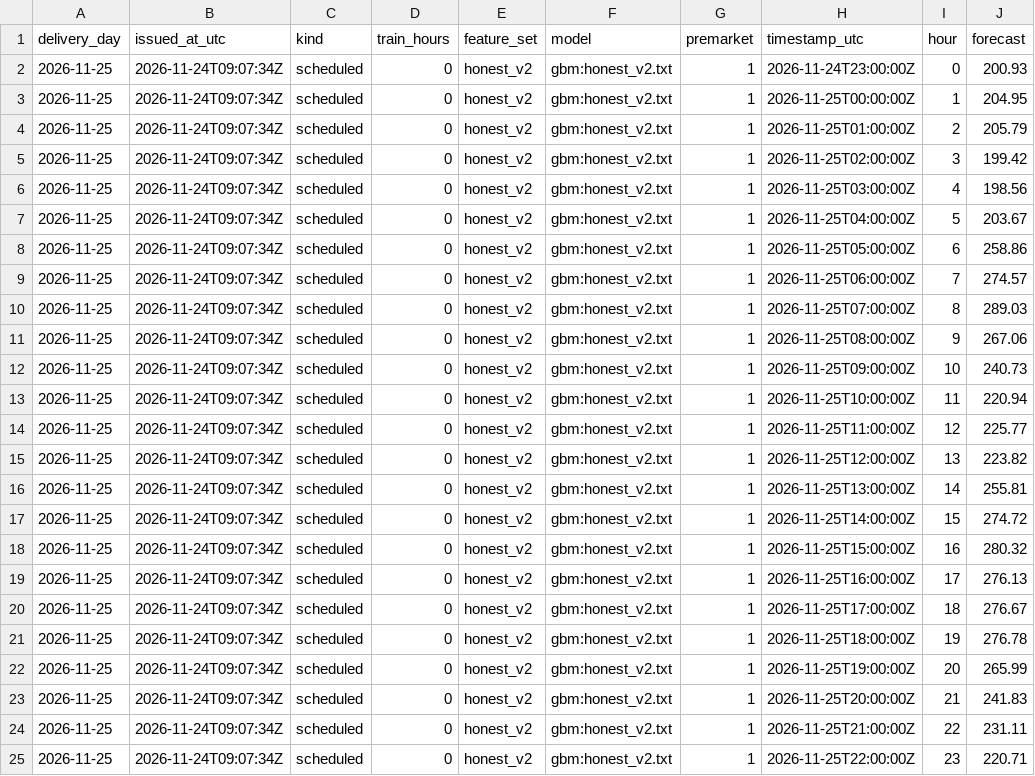
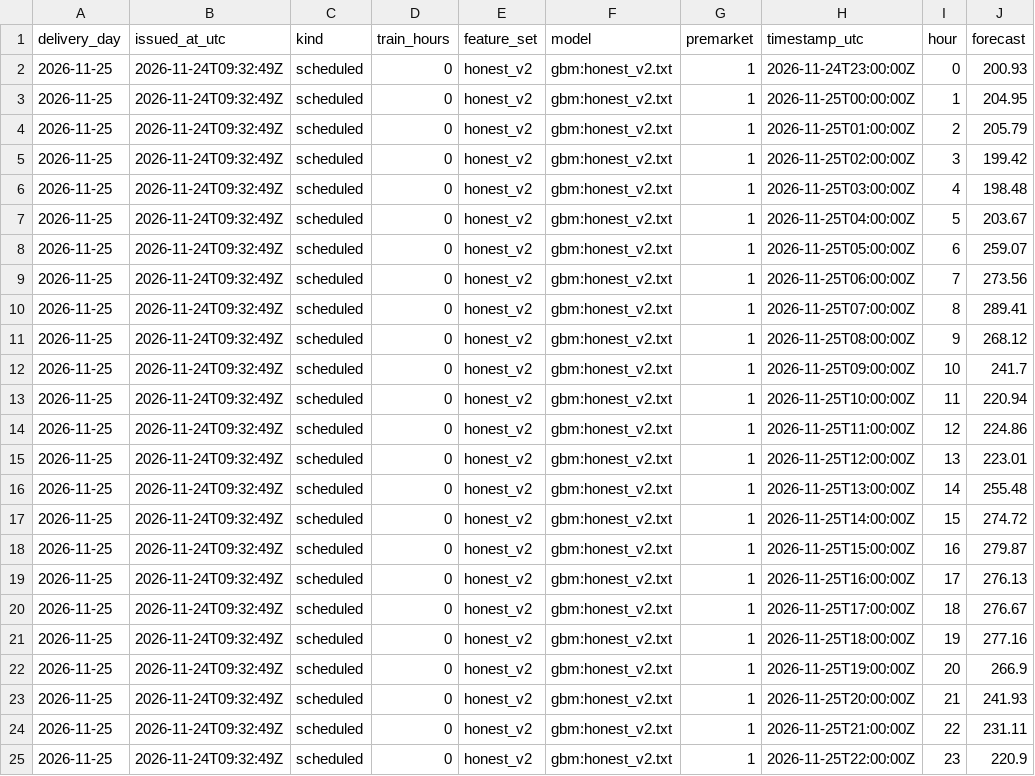
Before and after one commit to gerardorosch02/thermo-fr, a CSV file: published/tomorrow.csv, drawn as a sheet.

```diff
--- a/published/tomorrow.csv
+++ b/published/tomorrow.csv
@@ -1,25 +1,25 @@
 delivery_day,issued_at_utc,kind,train_hours,feature_set,model,premarket,timestamp_utc,hour,forecast
-2026-11-25,2026-11-24T09:07:34Z,scheduled,0,honest_v2,gbm:honest_v2.txt,1,2026-11-24T23:00:00Z,0,200.93
-2026-11-25,2026-11-24T09:07:34Z,scheduled,0,honest_v2,gbm:honest_v2.txt,1,2026-11-25T00:00:00Z,1,204.95
-2026-11-25,2026-11-24T09:07:34Z,scheduled,0,honest_v2,gbm:honest_v2.txt,1,2026-11-25T01:00:00Z,2,205.79
-2026-11-25,2026-11-24T09:07:34Z,scheduled,0,honest_v2,gbm:honest_v2.txt,1,2026-11-25T02:00:00Z,3,199.42
-2026-11-25,2026-11-24T09:07:34Z,scheduled,0,honest_v2,gbm:honest_v2.txt,1,2026-11-25T03:00:00Z,4,198.56
-2026-11-25,2026-11-24T09:07:34Z,scheduled,0,honest_v2,gbm:honest_v2.txt,1,2026-11-25T04:00:00Z,5,203.67
-2026-11-25,2026-11-24T09:07:34Z,scheduled,0,honest_v2,gbm:honest_v2.txt,1,2026-11-25T05:00:00Z,6,258.86
-2026-11-25,2026-11-24T09:07:34Z,scheduled,0,honest_v2,gbm:honest_v2.txt,1,2026-11-25T06:00:00Z,7,274.57
-2026-11-25,2026-11-24T09:07:34Z,scheduled,0,honest_v2,gbm:honest_v2.txt,1,2026-11-25T07:00:00Z,8,289.03
-2026-11-25,2026-11-24T09:07:34Z,scheduled,0,honest_v2,gbm:honest_v2.txt,1,2026-11-25T08:00:00Z,9,267.06
-2026-11-25,2026-11-24T09:07:34Z,scheduled,0,honest_v2,gbm:honest_v2.txt,1,2026-11-25T09:00:00Z,10,240.73
-2026-11-25,2026-11-24T09:07:34Z,scheduled,0,honest_v2,gbm:honest_v2.txt,1,2026-11-25T10:00:00Z,11,220.94
-2026-11-25,2026-11-24T09:07:34Z,scheduled,0,honest_v2,gbm:honest_v2.txt,1,2026-11-25T11:00:00Z,12,225.77
-2026-11-25,2026-11-24T09:07:34Z,scheduled,0,honest_v2,gbm:honest_v2.txt,1,2026-11-25T12:00:00Z,13,223.82
-2026-11-25,2026-11-24T09:07:34Z,scheduled,0,honest_v2,gbm:honest_v2.txt,1,2026-11-25T13:00:00Z,14,255.81
-2026-11-25,2026-11-24T09:07:34Z,scheduled,0,honest_v2,gbm:honest_v2.txt,1,2026-11-25T14:00:00Z,15,274.72
-2026-11-25,2026-11-24T09:07:34Z,scheduled,0,honest_v2,gbm:honest_v2.txt,1,2026-11-25T15:00:00Z,16,280.32
-2026-11-25,2026-11-24T09:07:34Z,scheduled,0,honest_v2,gbm:honest_v2.txt,1,2026-11-25T16:00:00Z,17,276.13
-2026-11-25,2026-11-24T09:07:34Z,scheduled,0,honest_v2,gbm:honest_v2.txt,1,2026-11-25T17:00:00Z,18,276.67
-2026-11-25,2026-11-24T09:07:34Z,scheduled,0,honest_v2,gbm:honest_v2.txt,1,2026-11-25T18:00:00Z,19,276.78
-2026-11-25,2026-11-24T09:07:34Z,scheduled,0,honest_v2,gbm:honest_v2.txt,1,2026-11-25T19:00:00Z,20,265.99
-2026-11-25,2026-11-24T09:07:34Z,scheduled,0,honest_v2,gbm:honest_v2.txt,1,2026-11-25T20:00:00Z,21,241.83
-2026-11-25,2026-11-24T09:07:34Z,scheduled,0,honest_v2,gbm:honest_v2.txt,1,2026-11-25T21:00:00Z,22,231.11
-2026-11-25,2026-11-24T09:07:34Z,scheduled,0,honest_v2,gbm:honest_v2.txt,1,2026-11-25T22:00:00Z,23,220.71
+2026-11-25,2026-11-24T09:32:49Z,scheduled,0,honest_v2,gbm:honest_v2.txt,1,2026-11-24T23:00:00Z,0,200.93
+2026-11-25,2026-11-24T09:32:49Z,scheduled,0,honest_v2,gbm:honest_v2.txt,1,2026-11-25T00:00:00Z,1,204.95
+2026-11-25,2026-11-24T09:32:49Z,scheduled,0,honest_v2,gbm:honest_v2.txt,1,2026-11-25T01:00:00Z,2,205.79
+2026-11-25,2026-11-24T09:32:49Z,scheduled,0,honest_v2,gbm:honest_v2.txt,1,2026-11-25T02:00:00Z,3,199.42
+2026-11-25,2026-11-24T09:32:49Z,scheduled,0,honest_v2,gbm:honest_v2.txt,1,2026-11-25T03:00:00Z,4,198.48
+2026-11-25,2026-11-24T09:32:49Z,scheduled,0,honest_v2,gbm:honest_v2.txt,1,2026-11-25T04:00:00Z,5,203.67
+2026-11-25,2026-11-24T09:32:49Z,scheduled,0,honest_v2,gbm:honest_v2.txt,1,2026-11-25T05:00:00Z,6,259.07
+2026-11-25,2026-11-24T09:32:49Z,scheduled,0,honest_v2,gbm:honest_v2.txt,1,2026-11-25T06:00:00Z,7,273.56
+2026-11-25,2026-11-24T09:32:49Z,scheduled,0,honest_v2,gbm:honest_v2.txt,1,2026-11-25T07:00:00Z,8,289.41
+2026-11-25,2026-11-24T09:32:49Z,scheduled,0,honest_v2,gbm:honest_v2.txt,1,2026-11-25T08:00:00Z,9,268.12
+2026-11-25,2026-11-24T09:32:49Z,scheduled,0,honest_v2,gbm:honest_v2.txt,1,2026-11-25T09:00:00Z,10,241.7
+2026-11-25,2026-11-24T09:32:49Z,scheduled,0,honest_v2,gbm:honest_v2.txt,1,2026-11-25T10:00:00Z,11,220.94
+2026-11-25,2026-11-24T09:32:49Z,scheduled,0,honest_v2,gbm:honest_v2.txt,1,2026-11-25T11:00:00Z,12,224.86
+2026-11-25,2026-11-24T09:32:49Z,scheduled,0,honest_v2,gbm:honest_v2.txt,1,2026-11-25T12:00:00Z,13,223.01
+2026-11-25,2026-11-24T09:32:49Z,scheduled,0,honest_v2,gbm:honest_v2.txt,1,2026-11-25T13:00:00Z,14,255.48
+2026-11-25,2026-11-24T09:32:49Z,scheduled,0,honest_v2,gbm:honest_v2.txt,1,2026-11-25T14:00:00Z,15,274.72
+2026-11-25,2026-11-24T09:32:49Z,scheduled,0,honest_v2,gbm:honest_v2.txt,1,2026-11-25T15:00:00Z,16,279.87
+2026-11-25,2026-11-24T09:32:49Z,scheduled,0,honest_v2,gbm:honest_v2.txt,1,2026-11-25T16:00:00Z,17,276.13
+2026-11-25,2026-11-24T09:32:49Z,scheduled,0,honest_v2,gbm:honest_v2.txt,1,2026-11-25T17:00:00Z,18,276.67
+2026-11-25,2026-11-24T09:32:49Z,scheduled,0,honest_v2,gbm:honest_v2.txt,1,2026-11-25T18:00:00Z,19,277.16
+2026-11-25,2026-11-24T09:32:49Z,scheduled,0,honest_v2,gbm:honest_v2.txt,1,2026-11-25T19:00:00Z,20,266.9
+2026-11-25,2026-11-24T09:32:49Z,scheduled,0,honest_v2,gbm:honest_v2.txt,1,2026-11-25T20:00:00Z,21,241.93
+2026-11-25,2026-11-24T09:32:49Z,scheduled,0,honest_v2,gbm:honest_v2.txt,1,2026-11-25T21:00:00Z,22,231.11
+2026-11-25,2026-11-24T09:32:49Z,scheduled,0,honest_v2,gbm:honest_v2.txt,1,2026-11-25T22:00:00Z,23,220.9
```
Also changed, not shown: published/drivers.csv, published/forecasts.csv, 3 other files.
